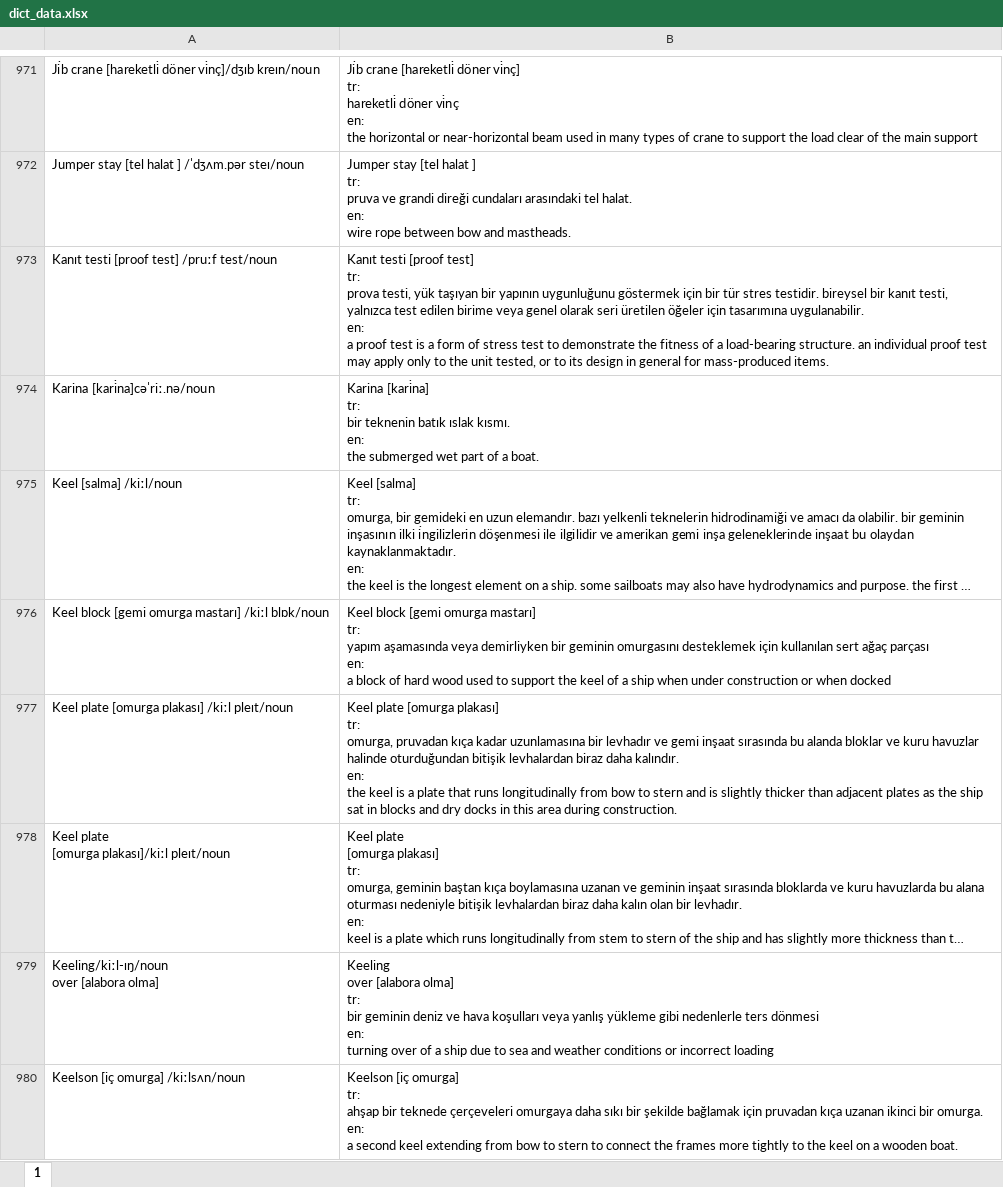
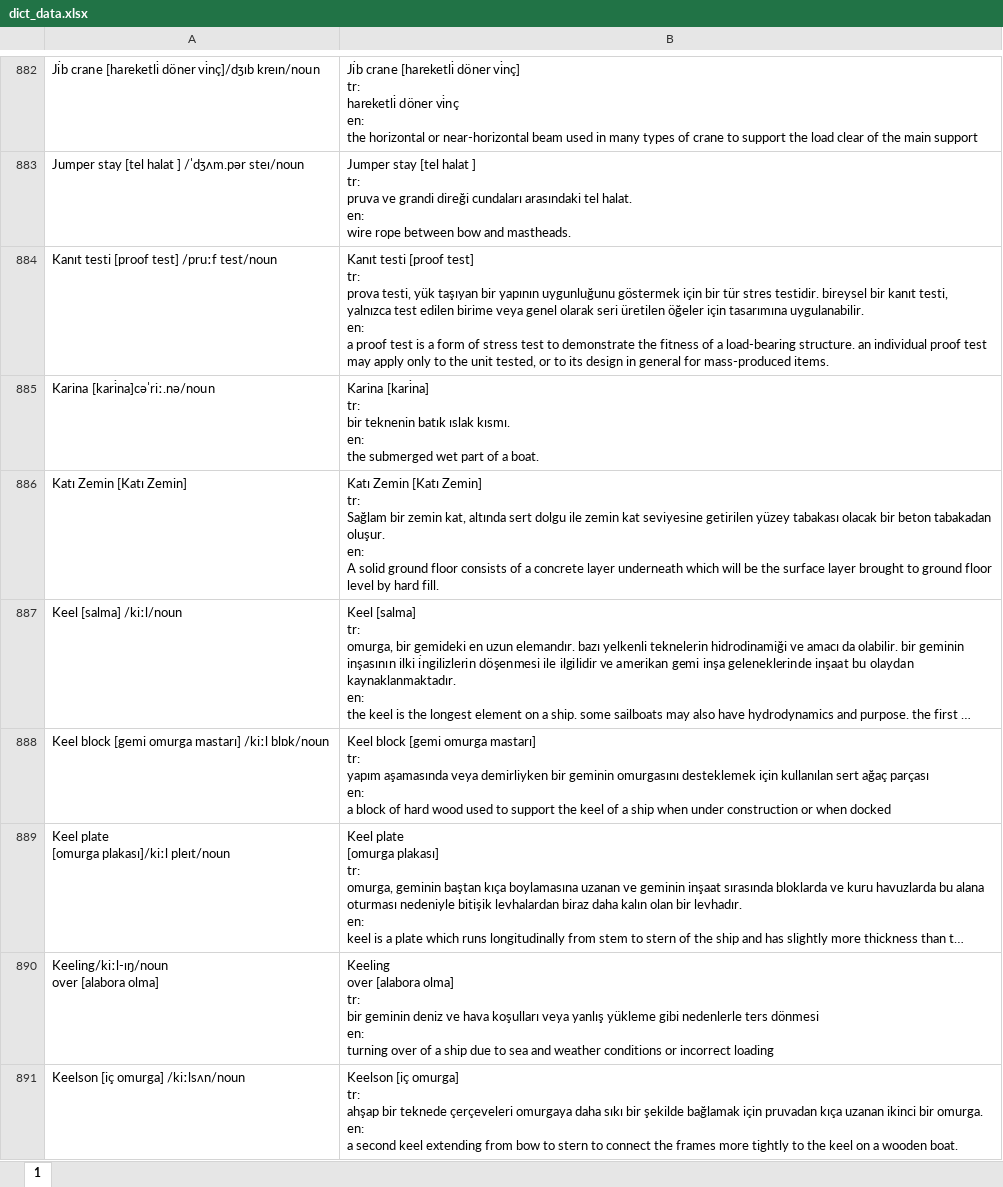
Before and after one commit to endermiriz/Dictionary-Of-Ship-Construction, an Excel workbook: Data/dict_data.xlsx, sheet 1, drawn as a sheet; only a part is shown, gaps mark what is left out; long unchanged cells end in …; values as stored, in another font and other column widths than the file's, no borders; removed rows and columns are numbered as before the commit, all else as after; ↵ is a line break in a cell; the diff covers the shown part only; the diff names each change by its address in the sheet, - before the commit and + after, or states it on an @@ line.

```diff
--- a/Data/dict_data.xlsx (sheet 1)
+++ b/Data/dict_data.xlsx (sheet 1)
+row 886: Katı Zemin [Katı Zemin] | Katı Zemin [Katı Zemin] ↵ tr: ↵ Sağlam bir zemin kat, altında sert dolgu ile zemin kat seviyesine getirilen yüzey tabakası olacak bir beton tabakadan oluşur. ↵ en: ↵ A solid ground floor consists of a concrete layer underneath which will be the surface layer brought to ground floor level by hard fill.
-row 977: Keel plate [omurga plakası] /kiːl pleɪt/noun | Keel plate [omurga plakası] ↵ tr: ↵ omurga, pruvadan kıça kadar uzunlamasına bir levhadır ve gemi inşaat sırasında bu alanda bloklar ve kuru havuzlar halinde oturduğundan bitişik levhalardan biraz daha kalındır. ↵ en: ↵ the keel is a plate that runs longitudinally from bow to stern and is slightly thicker than adjacent plates as the ship sat in blocks and dry docks in this area during construction.
```
Also changed, not shown: other rows of this sheet, Data/dict_data_setting.xlsx.
